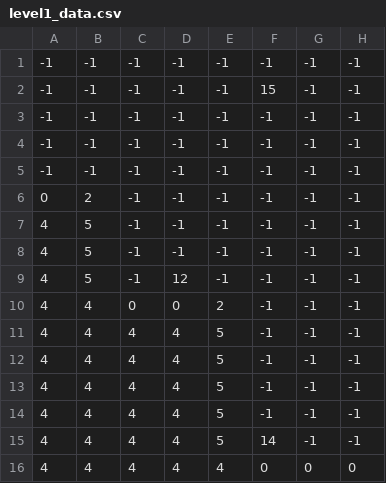
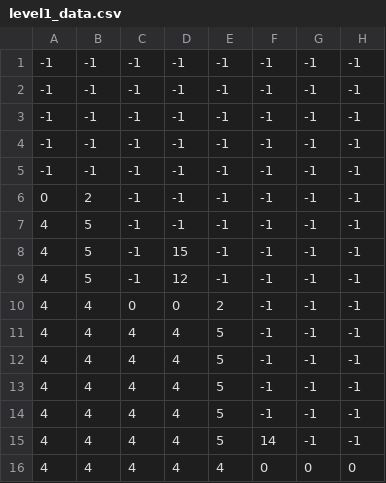
Before and after one commit to Awnder/sidescroller, a CSV file: level1_data.csv, drawn as a sheet; only a part is shown; the diff names each change by its address in the sheet, - before the commit and + after, or states it on an @@ line.

```diff
--- a/level1_data.csv
+++ b/level1_data.csv
-F2: 15
+F2: -1
-D8: -1
+D8: 15
```
Also changed, not shown: 3 other files.
